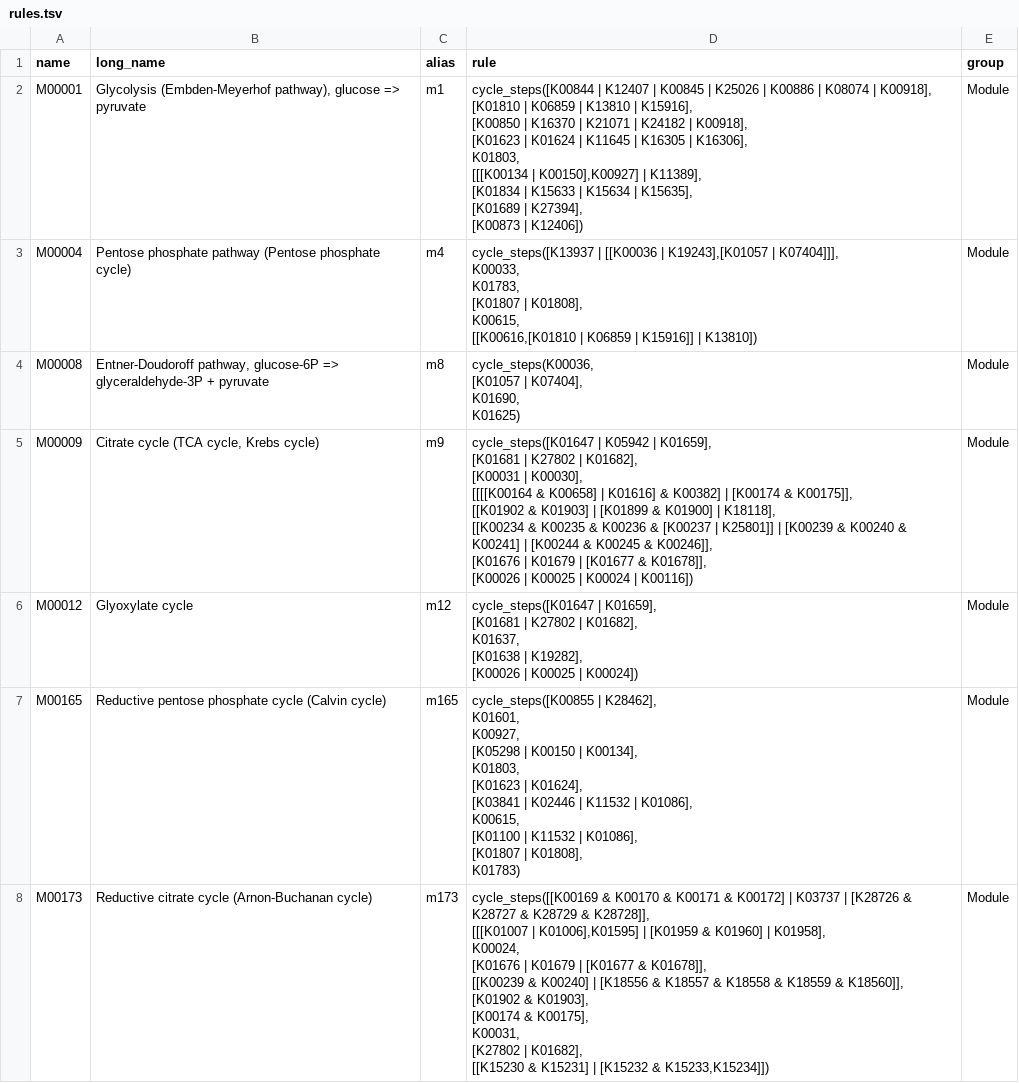
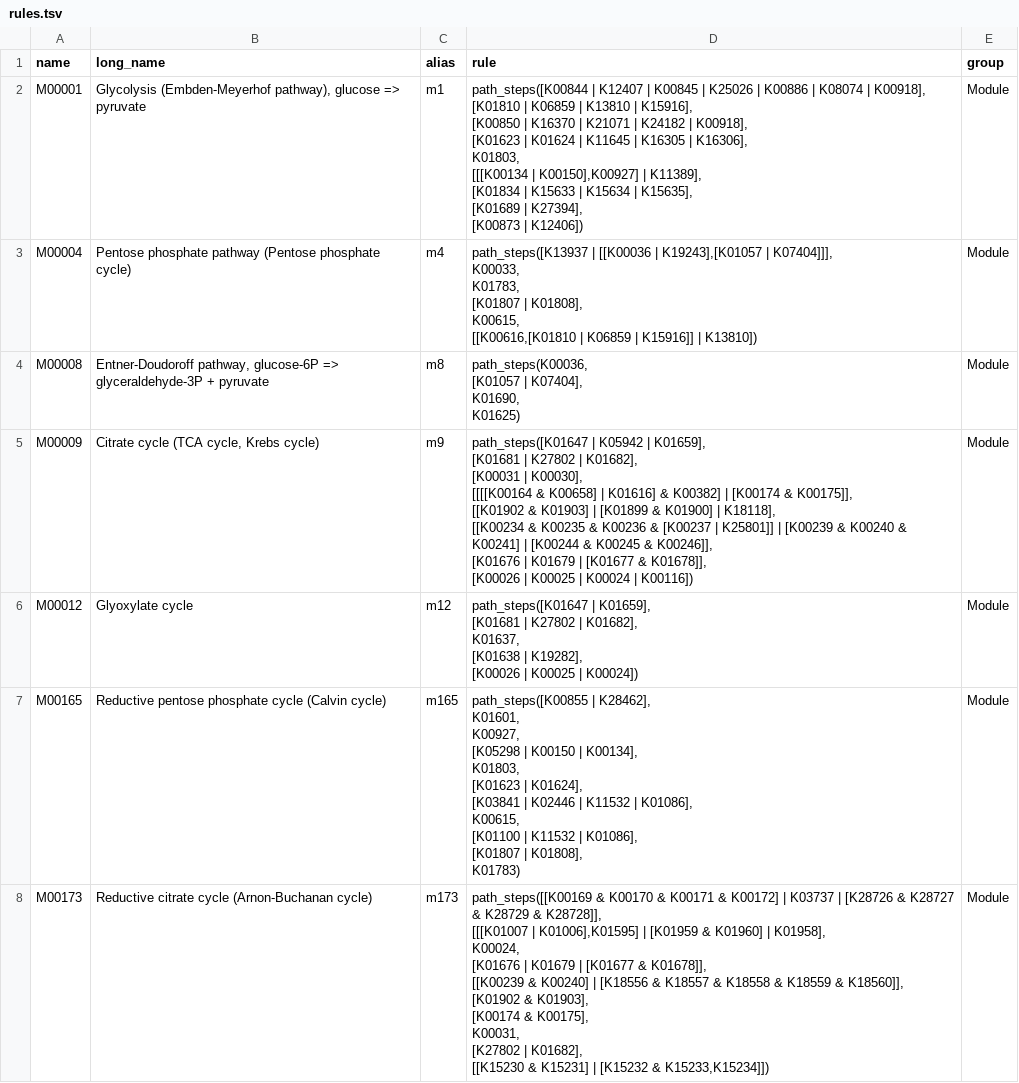
Before and after one commit to WrightonLabCSU/dram-viz, a TSV file: dram_viz/data/rules.tsv, drawn as a sheet; only a part is shown; the diff covers the shown part only.

```diff
--- a/dram_viz/data/rules.tsv
+++ b/dram_viz/data/rules.tsv
@@ -1,54 +1,54 @@
 name	long_name	alias	rule	group
-M00001	"Glycolysis (Embden-Meyerhof pathway), glucose => pyruvate"	m1	"cycle_steps([K00844 | K12407 | K00845 | K25026 | K00886 | K08074 | K00918],
-			 [K01810 | K06859 | K13810 | K15916],
-			 [K00850 | K16370 | K21071 | K24182 | K00918],
-			 [K01623 | K01624 | K11645 | K16305 | K16306],
-			 K01803,
-			 [[[K00134 | K00150],K00927] | K11389],
-			 [K01834 | K15633 | K15634 | K15635],
-			 [K01689 | K27394],
-			 [K00873 | K12406])"	Module
-M00004	Pentose phosphate pathway (Pentose phosphate cycle)	m4	"cycle_steps([K13937 | [[K00036 | K19243],[K01057 | K07404]]],
-			  K00033,
-			  K01783,
-			  [K01807 | K01808],
-			  K00615,
-			  [[K00616,[K01810 | K06859 | K15916]] | K13810])"	Module
-M00008	"Entner-Doudoroff pathway, glucose-6P => glyceraldehyde-3P + pyruvate"	m8	"cycle_steps(K00036,
-			[K01057 | K07404],
-			K01690,
-			K01625)"	Module
-M00009	"Citrate cycle (TCA cycle, Krebs cycle)"	m9	"cycle_steps([K01647 | K05942 | K01659],
-			[K01681 | K27802 | K01682],
-			[K00031 | K00030],
-			[[[[K00164 & K00658] | K01616] & K00382] | [K00174 & K00175]],
-			[[K01902 & K01903] | [K01899 & K01900] | K18118],
-			[[K00234 & K00235 & K00236 & [K00237 | K25801]] | [K00239 & K00240 & K00241] | [K00244 & K00245 & K00246]],
-			[K01676 | K01679 | [K01677 & K01678]],
-			[K00026 | K00025 | K00024 | K00116])"	Module
-M00012	Glyoxylate cycle	m12	"cycle_steps([K01647 | K01659],
-			[K01681 | K27802 | K01682],
-			K01637,
-			[K01638 | K19282],
-			[K00026 | K00025 | K00024])"	Module
-M00165	Reductive pentose phosphate cycle (Calvin cycle)	m165	"cycle_steps([K00855 | K28462],
-			K01601,
-			K00927,
-			[K05298 | K00150 | K00134],
-			K01803,
-			[K01623 | K01624],
-			[K03841 | K02446 | K11532 | K01086],
-			K00615,
-			[K01100 | K11532 | K01086],
-			[K01807 | K01808],
-			K01783)"	Module
-M00173	Reductive citrate cycle (Arnon-Buchanan cycle)	m173	"cycle_steps([[K00169 & K00170 & K00171 & K00172] | K03737 | [K28726 & K28727 & K28729 & K28728]],
-			[[[K01007 | K01006],K01595] | [K01959 & K01960] | K01958],
-			K00024,
-			[K01676 | K01679 | [K01677 & K01678]],
-			[[K00239 & K00240] | [K18556 & K18557 & K18558 & K18559 & K18560]],
-			[K01902 & K01903],
-			[K00174 & K00175],
-			K00031,
-			[K27802 | K01682],
-			[[K15230 & K15231] | [K15232 & K15233,K15234]])"	Module
+M00001	"Glycolysis (Embden-Meyerhof pathway), glucose => pyruvate"	m1	"path_steps([K00844 | K12407 | K00845 | K25026 | K00886 | K08074 | K00918],
+			 [K01810 | K06859 | K13810 | K15916],
+			 [K00850 | K16370 | K21071 | K24182 | K00918],
+			 [K01623 | K01624 | K11645 | K16305 | K16306],
+			 K01803,
+			 [[[K00134 | K00150],K00927] | K11389],
+			 [K01834 | K15633 | K15634 | K15635],
+			 [K01689 | K27394],
+			 [K00873 | K12406])"	Module
+M00004	Pentose phosphate pathway (Pentose phosphate cycle)	m4	"path_steps([K13937 | [[K00036 | K19243],[K01057 | K07404]]],
+			  K00033,
+			  K01783,
+			  [K01807 | K01808],
+			  K00615,
+			  [[K00616,[K01810 | K06859 | K15916]] | K13810])"	Module
+M00008	"Entner-Doudoroff pathway, glucose-6P => glyceraldehyde-3P + pyruvate"	m8	"path_steps(K00036,
+			[K01057 | K07404],
+			K01690,
+			K01625)"	Module
+M00009	"Citrate cycle (TCA cycle, Krebs cycle)"	m9	"path_steps([K01647 | K05942 | K01659],
+			[K01681 | K27802 | K01682],
+			[K00031 | K00030],
+			[[[[K00164 & K00658] | K01616] & K00382] | [K00174 & K00175]],
+			[[K01902 & K01903] | [K01899 & K01900] | K18118],
+			[[K00234 & K00235 & K00236 & [K00237 | K25801]] | [K00239 & K00240 & K00241] | [K00244 & K00245 & K00246]],
+			[K01676 | K01679 | [K01677 & K01678]],
+			[K00026 | K00025 | K00024 | K00116])"	Module
+M00012	Glyoxylate cycle	m12	"path_steps([K01647 | K01659],
+			[K01681 | K27802 | K01682],
+			K01637,
+			[K01638 | K19282],
+			[K00026 | K00025 | K00024])"	Module
+M00165	Reductive pentose phosphate cycle (Calvin cycle)	m165	"path_steps([K00855 | K28462],
+			K01601,
+			K00927,
+			[K05298 | K00150 | K00134],
+			K01803,
+			[K01623 | K01624],
+			[K03841 | K02446 | K11532 | K01086],
+			K00615,
+			[K01100 | K11532 | K01086],
+			[K01807 | K01808],
+			K01783)"	Module
+M00173	Reductive citrate cycle (Arnon-Buchanan cycle)	m173	"path_steps([[K00169 & K00170 & K00171 & K00172] | K03737 | [K28726 & K28727 & K28729 & K28728]],
+			[[[K01007 | K01006],K01595] | [K01959 & K01960] | K01958],
+			K00024,
+			[K01676 | K01679 | [K01677 & K01678]],
+			[[K00239 & K00240] | [K18556 & K18557 & K18558 & K18559 & K18560]],
+			[K01902 & K01903],
+			[K00174 & K00175],
+			K00031,
+			[K27802 | K01682],
+			[[K15230 & K15231] | [K15232 & K15233,K15234]])"	Module
```
Also changed, not shown: 6 edited cells elsewhere in this file, 3 other files.
